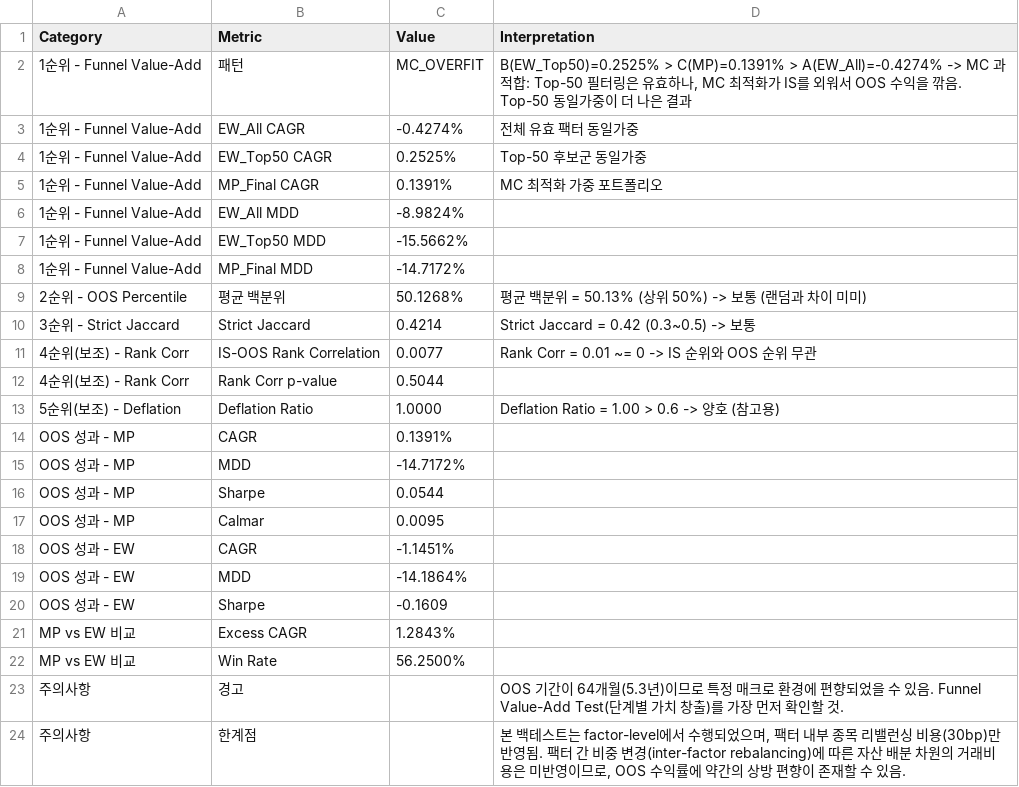
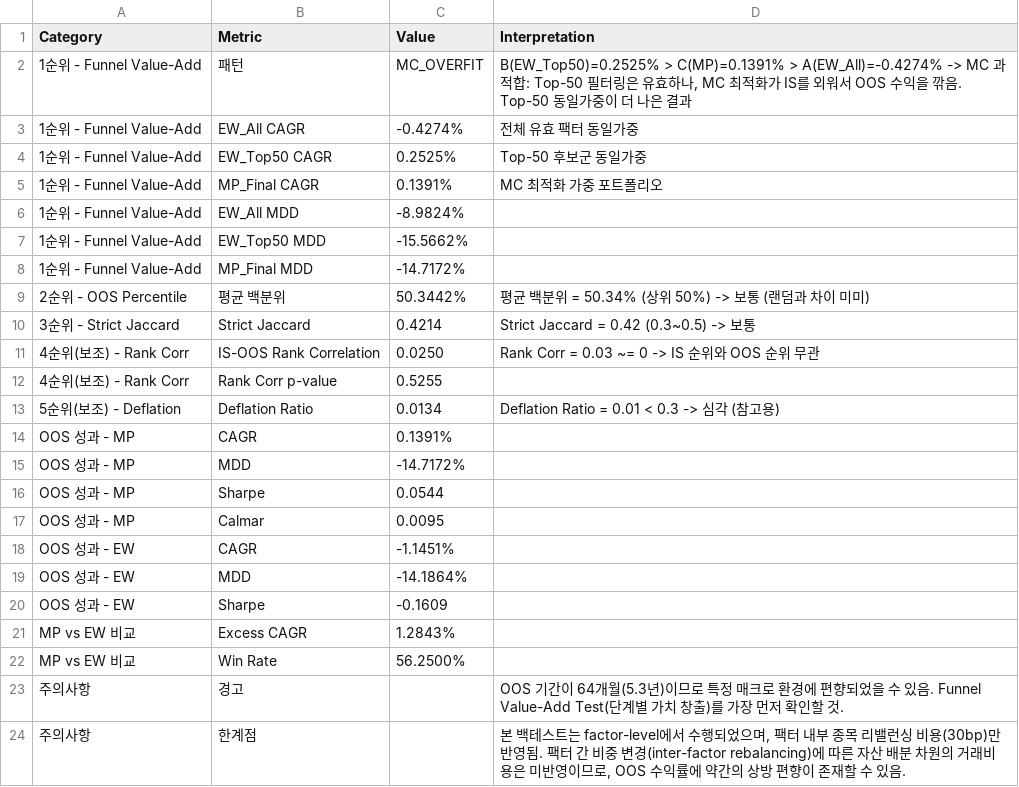
Before and after one commit to urhero/bok, a CSV file: output/overfit_diagnostics.csv, drawn as a sheet.

```diff
--- a/output/overfit_diagnostics.csv
+++ b/output/overfit_diagnostics.csv
@@ -8,7 +8,7 @@
 1순위 - Funnel Value-Add,MP_Final MDD,-14.7172%,
-2순위 - OOS Percentile,평균 백분위,50.1268%,평균 백분위 = 50.13% (상위 50%) -> 보통 (랜덤과 차이 미미)
+2순위 - OOS Percentile,평균 백분위,50.3442%,평균 백분위 = 50.34% (상위 50%) -> 보통 (랜덤과 차이 미미)
 3순위 - Strict Jaccard,Strict Jaccard,0.4214,Strict Jaccard = 0.42 (0.3~0.5) -> 보통
-4순위(보조) - Rank Corr,IS-OOS Rank Correlation,0.0077,Rank Corr = 0.01 ~= 0 -> IS 순위와 OOS 순위 무관
-4순위(보조) - Rank Corr,Rank Corr p-value,0.5044,
-5순위(보조) - Deflation,Deflation Ratio,1.0000,Deflation Ratio = 1.00 > 0.6 -> 양호 (참고용)
+4순위(보조) - Rank Corr,IS-OOS Rank Correlation,0.0250,Rank Corr = 0.03 ~= 0 -> IS 순위와 OOS 순위 무관
+4순위(보조) - Rank Corr,Rank Corr p-value,0.5255,
+5순위(보조) - Deflation,Deflation Ratio,0.0134,Deflation Ratio = 0.01 < 0.3 -> 심각 (참고용)
 OOS 성과 - MP,CAGR,0.1391%,
```
Also changed, not shown: 6 other files.
